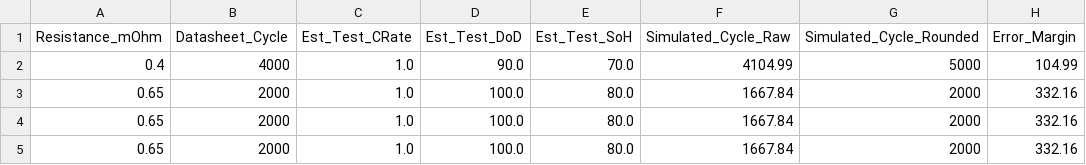
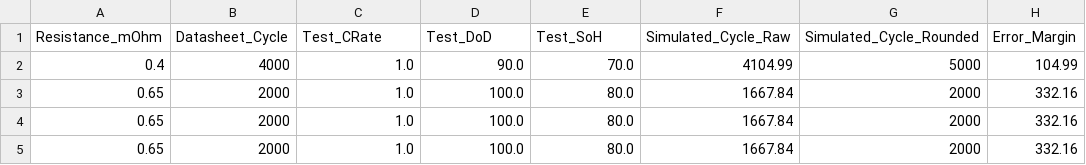
Before and after one commit to kerembts-jpg/Prismatic-LFP-Cell-Cycle-Life-Estimator, a CSV file: aion_reverse_engineered_battery_tests.csv, drawn as a sheet; only a part is shown.

Commit message:
Update aion_reverse_engineered_battery_tests.csv

```diff
--- a/aion_reverse_engineered_battery_tests.csv
+++ b/aion_reverse_engineered_battery_tests.csv
@@ -1,2 +1,2 @@
-Resistance_mOhm,Datasheet_Cycle,Est_Test_CRate,Est_Test_DoD,Est_Test_SoH,Simulated_Cycle_Raw,Simulated_Cycle_Rounded,Error_Margin
+Resistance_mOhm,Datasheet_Cycle,Test_CRate,Test_DoD,Test_SoH,Simulated_Cycle_Raw,Simulated_Cycle_Rounded,Error_Margin
 0.4,4000,1.0,90.0,70.0,4104.99,5000,104.99
```
